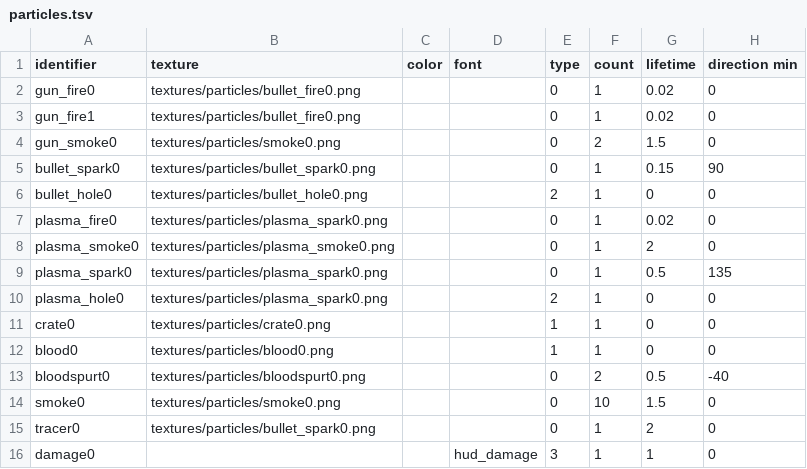
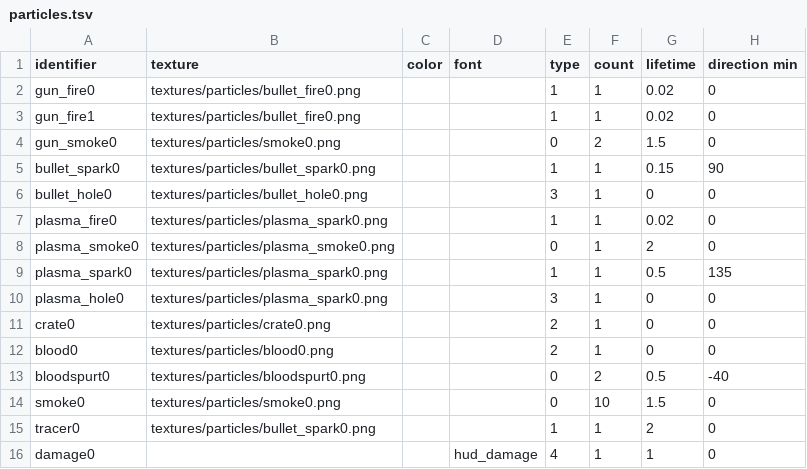
Before and after one commit to ololoken/emptyclip, a TSV file: working/tables/particles.tsv, drawn as a sheet; only a part is shown; the diff names each change by its address in the sheet, - before the commit and + after, or states it on an @@ line.

```diff
--- a/working/tables/particles.tsv
+++ b/working/tables/particles.tsv
-E2:E3 (type): 0
+E2:E3 (type): 1
-E5 (type): 0
+E5 (type): 1
-E6 (type): 2
+E6 (type): 3
-E7 (type): 0
+E7 (type): 1
-E9 (type): 0
+E9 (type): 1
-E10 (type): 2
+E10 (type): 3
-E11:E12 (type): 1
+E11:E12 (type): 2
-E15 (type): 0
+E15 (type): 1
-E16 (type): 3
+E16 (type): 4
```
Also changed, not shown: 4 other files.
